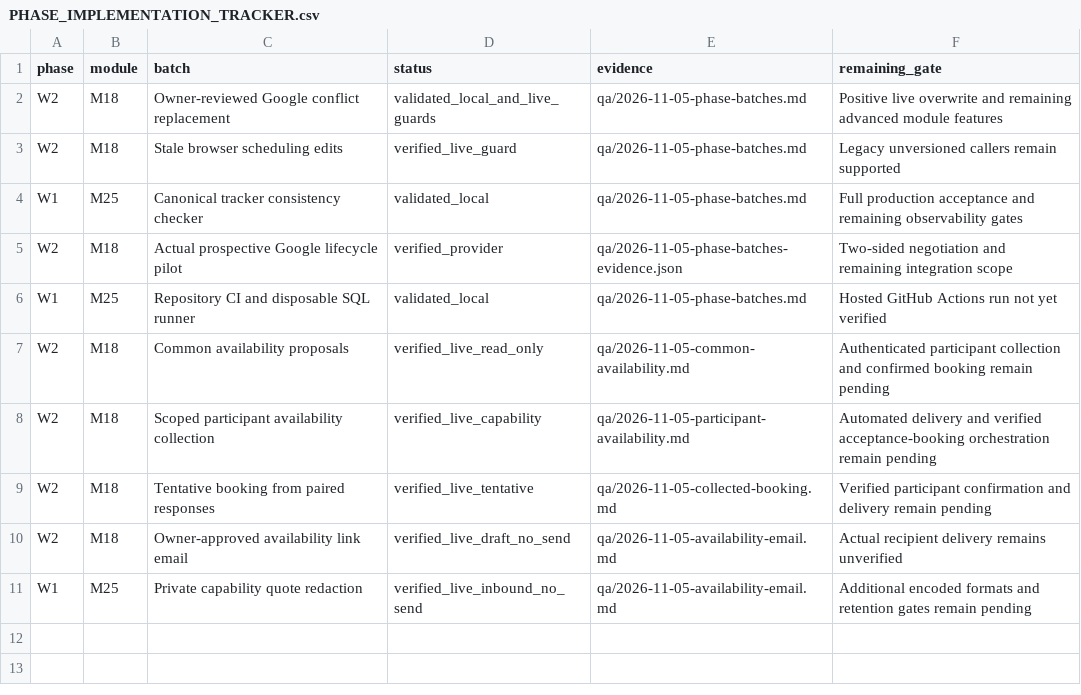
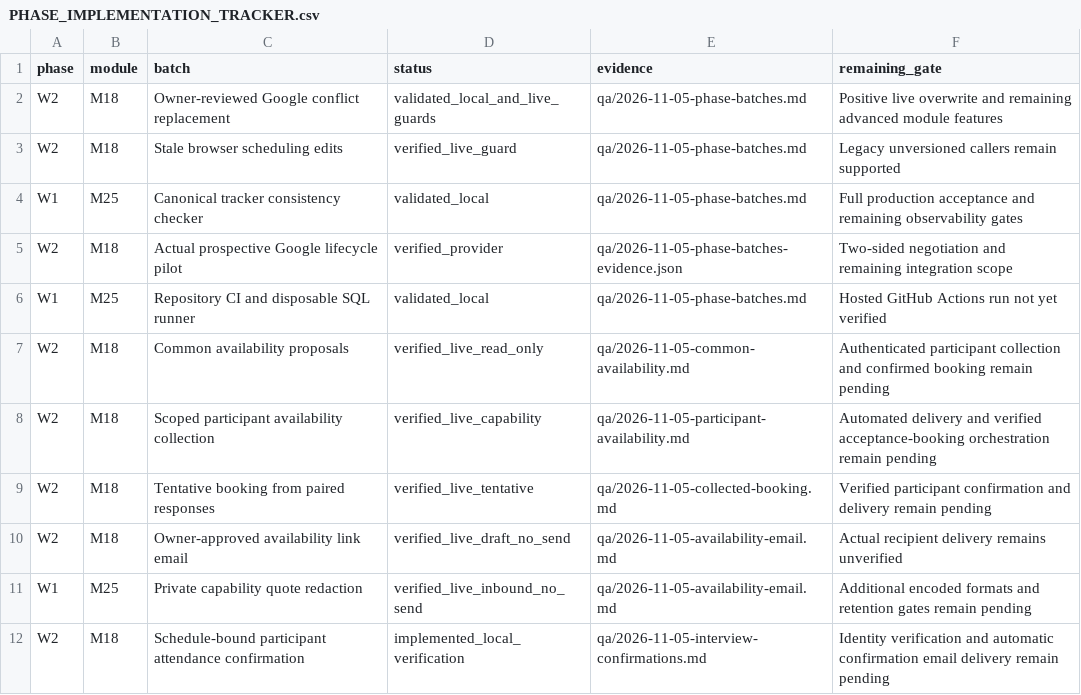
Before and after one commit to sahilk267/freehr-overseas, a CSV file: docs/PHASE_IMPLEMENTATION_TRACKER.csv, drawn as a sheet; the diff names each change by its address in the sheet, - before the commit and + after, or states it on an @@ line.

Commit message:
feat: add schedule-bound participant interview confirmations

```diff
--- a/docs/PHASE_IMPLEMENTATION_TRACKER.csv
+++ b/docs/PHASE_IMPLEMENTATION_TRACKER.csv
+row 12: W2 | M18 | Schedule-bound participant attendance confirmation | implemented_local_verification | qa/2026-11-05-interview-confirmations.md | Identity verification and automatic confirmation email delivery remain pending
```
Also changed, not shown: 21 other files.
